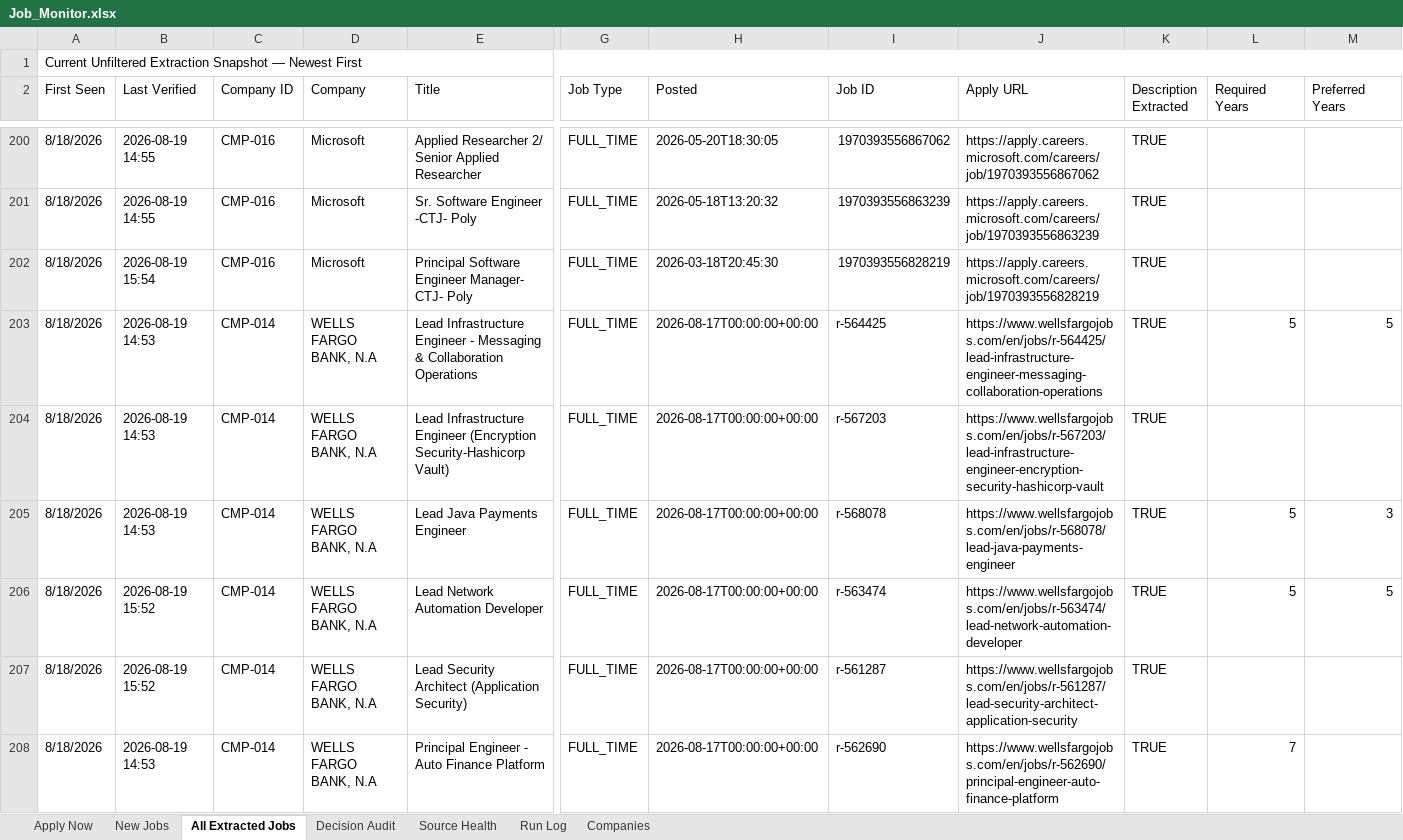
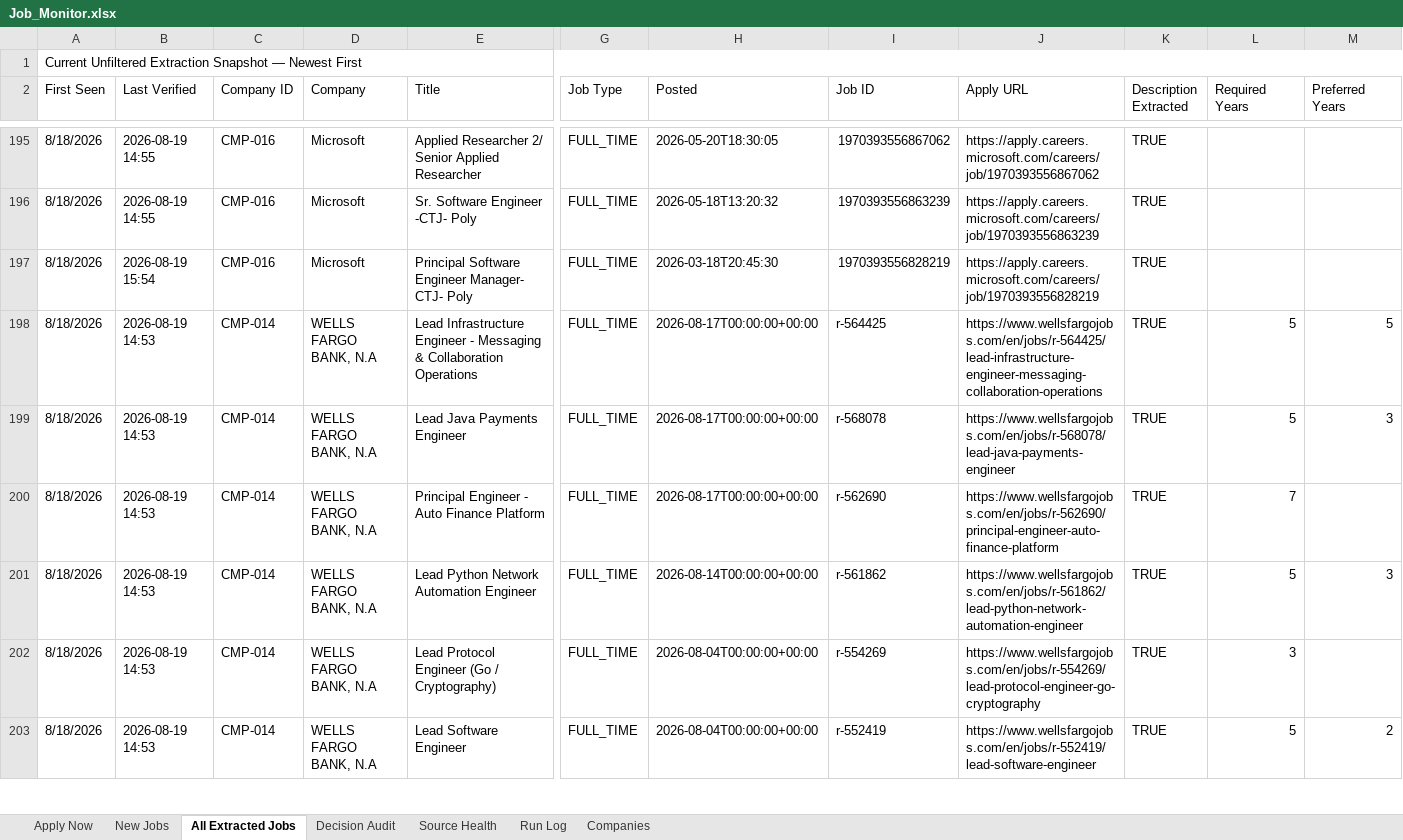
Before and after one commit to taran-dev4u/career-job-monitor, an Excel workbook: outputs/job-monitor/Job_Monitor.xlsx, sheet All Extracted Jobs, drawn as a sheet; only a part is shown, gaps mark what is left out; the shorter side is filled out with more unchanged rows; values as stored, in another font and other column widths than the file's, no cell formats; table styles not drawn; removed rows and columns are numbered as before the commit, all else as after; rows hold the shown columns only; the diff covers the shown part only; the diff names each change by its address in the sheet, - before the commit and + after, or states it on an @@ line.

```diff
--- a/outputs/job-monitor/Job_Monitor.xlsx (sheet All Extracted Jobs)
+++ b/outputs/job-monitor/Job_Monitor.xlsx (sheet All Extracted Jobs)
-row 204: 8/18/2026 | 2026-08-19 14:53 | CMP-014 | WELLS FARGO BANK, N.A | Lead Infrastructure Engineer (Encryption Security-Hashicorp Vault) | FULL_TIME | 2026-08-17T00:00:00+00:00 | r-567203 | https://www.wellsfargojobs.com/en/jobs/r-567203/lead-infrastructure-engineer-encryption-security-hashicorp-vault | TRUE
-row 206: 8/18/2026 | 2026-08-19 15:52 | CMP-014 | WELLS FARGO BANK, N.A | Lead Network Automation Developer | FULL_TIME | 2026-08-17T00:00:00+00:00 | r-563474 | https://www.wellsfargojobs.com/en/jobs/r-563474/lead-network-automation-developer | TRUE | 5 | 5
-row 207: 8/18/2026 | 2026-08-19 15:52 | CMP-014 | WELLS FARGO BANK, N.A | Lead Security Architect (Application Security) | FULL_TIME | 2026-08-17T00:00:00+00:00 | r-561287 | https://www.wellsfargojobs.com/en/jobs/r-561287/lead-security-architect-application-security | TRUE
```
Also changed, not shown: 9 added rows, 26 removed rows and 40 edited cells elsewhere in this sheet, sheet Decision Audit, sheet Source Health, sheet Apply Now, sheet New Jobs, sheet Run Log, cell formats, 11 other files.
